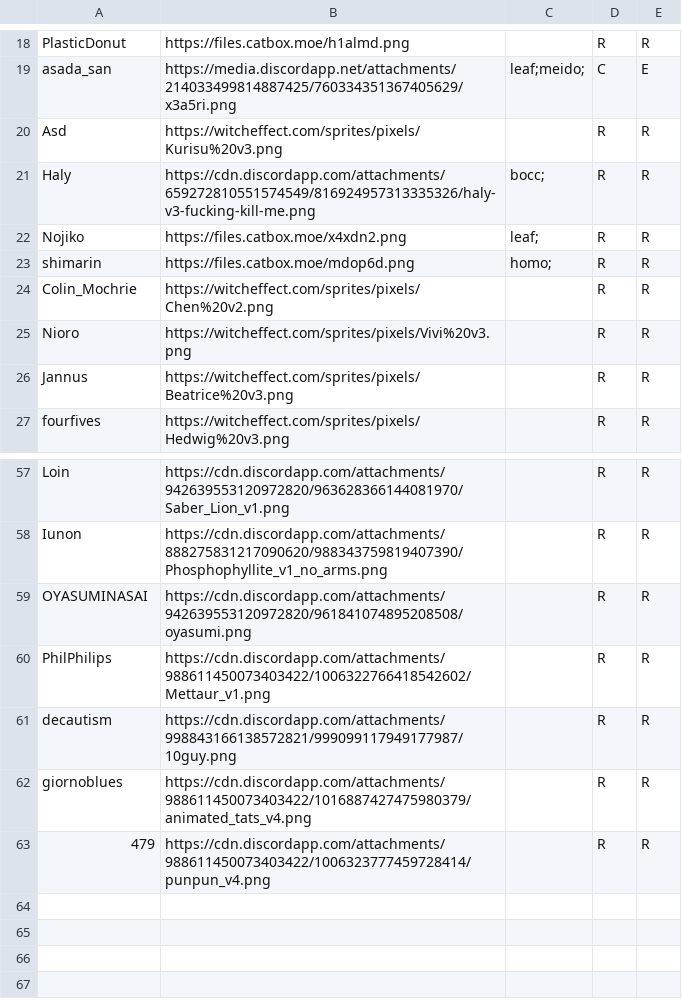
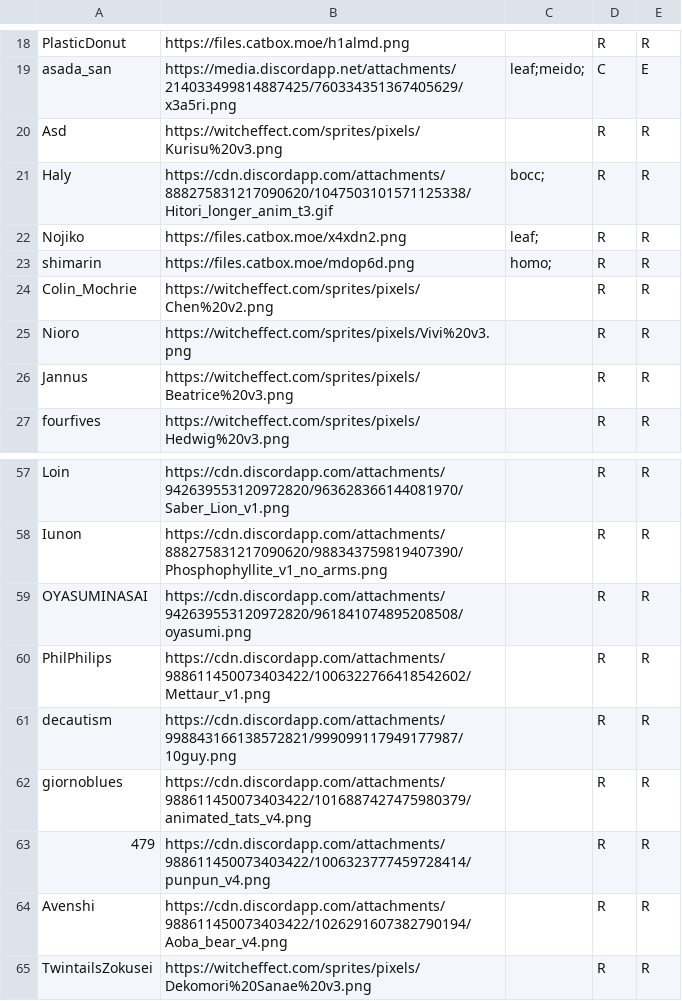
Before and after one commit to HyphenSouth/Thunderdome-Fantasy, a CSV file: char/bkt.csv, drawn as a sheet; only a part is shown, gaps mark what is left out.

```diff
--- a/char/bkt.csv
+++ b/char/bkt.csv
@@ -20,3 +20,3 @@ asada_san,https://media.discordapp.net/attachments/214033499814887425/7603343513
 Asd,https://witcheffect.com/sprites/pixels/Kurisu%20v3.png,,R,R
-Haly,https://cdn.discordapp.com/attachments/659272810551574549/816924957313335326/haly-v3-fucking-kill-me.png,bocc;,R,R
+Haly,https://cdn.discordapp.com/attachments/888275831217090620/1047503101571125338/Hitori_longer_anim_t3.gif,bocc;,R,R
 Nojiko,https://files.catbox.moe/x4xdn2.png,leaf;,R,R
@@ -63 +63,3 @@ giornoblues,https://cdn.discordapp.com/attachments/988611450073403422/1016887427
 479,https://cdn.discordapp.com/attachments/988611450073403422/1006323777459728414/punpun_v4.png,,R,R
+Avenshi,https://cdn.discordapp.com/attachments/988611450073403422/1026291607382790194/Aoba_bear_v4.png,,R,R
+TwintailsZokusei,https://witcheffect.com/sprites/pixels/Dekomori%20Sanae%20v3.png,,R,R
```
Also changed, not shown: 13 other files.
